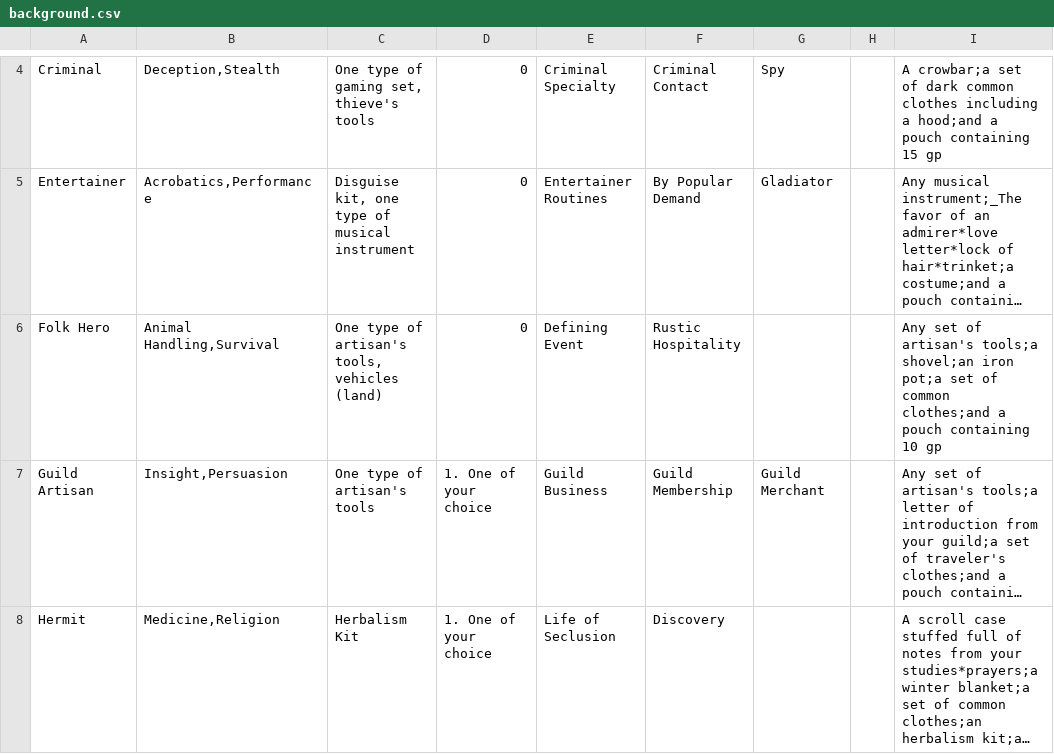
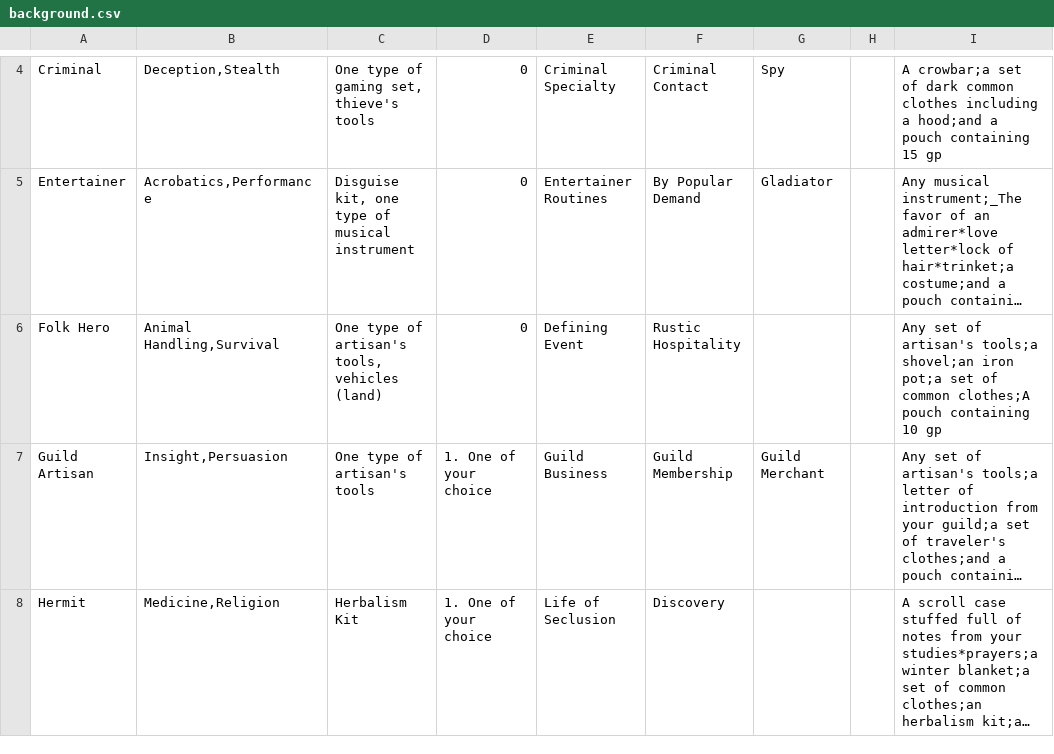
Before and after one commit to Kira-Flakes/DnD-5E-Character-Builder, a CSV file: public/misc/background.csv, drawn as a sheet; only a part is shown, gaps mark what is left out; long unchanged cells end in …; the diff names each change by its address in the sheet, - before the commit and + after, or states it on an @@ line.

```diff
--- a/public/misc/background.csv
+++ b/public/misc/background.csv
-I6: …of common clothes;and a pouch containing…
+I6: …of common clothes;A pouch containing…
```
Also changed, not shown: public/misc/classFeatures.csv, public/misc/raceFeatures.csv, 8 other files.
